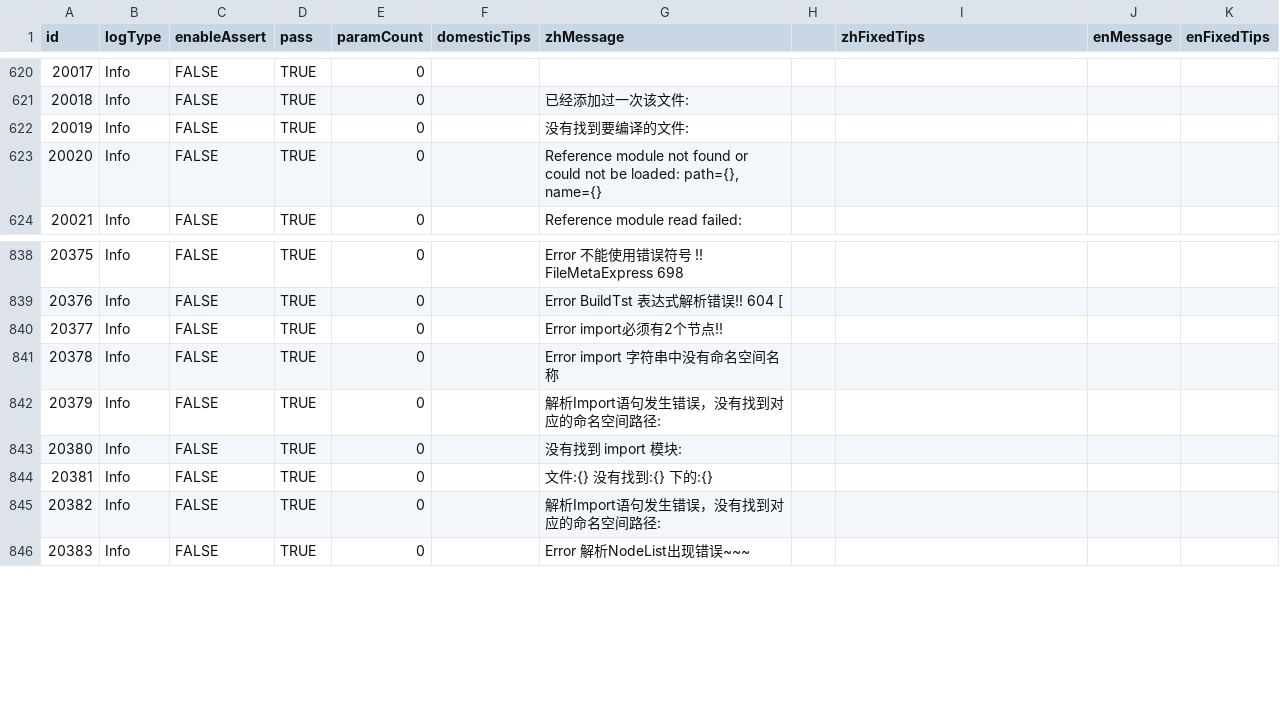
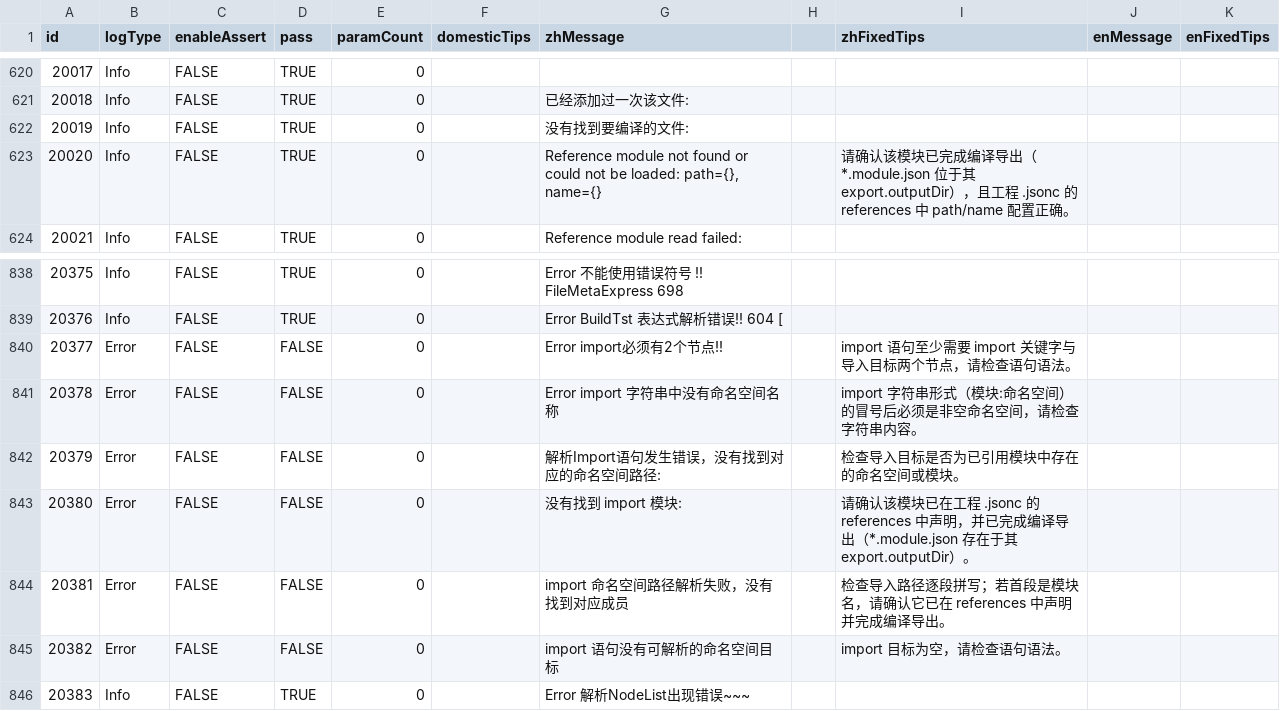
Before and after one commit to kamaba/simple_language, a CSV file: source/Front/Log/ErrorDefinitions.csv, drawn as a sheet; only a part is shown, gaps mark what is left out.

```diff
--- a/source/Front/Log/ErrorDefinitions.csv
+++ b/source/Front/Log/ErrorDefinitions.csv
@@ -622,3 +622,3 @@ id,logType,enableAssert,pass,paramCount,domesticTips,zhMessage,,zhFixedTips,enMe
 20019,Info,FALSE,TRUE,0,,没有找到要编译的文件:,,,,
-20020,Info,FALSE,TRUE,0,,"Reference module not found or could not be loaded: path={}, name={}",,,,
+20020,Info,FALSE,TRUE,0,,"Reference module not found or could not be loaded: path={}, name={}",,请确认该模块已完成编译导出（*.module.json 位于其 export.outputDir），且工程 .jsonc 的 references 中 path/name 配置正确。,,,
 20021,Info,FALSE,TRUE,0,,Reference module read failed:,,,,
@@ -839,8 +839,8 @@ id,logType,enableAssert,pass,paramCount,domesticTips,zhMessage,,zhFixedTips,enMe
 20376,Info,FALSE,TRUE,0,,Error BuildTst 表达式解析错误!! 604 [,,,,
-20377,Info,FALSE,TRUE,0,,Error import必须有2个节点!!,,,,
-20378,Info,FALSE,TRUE,0,,Error import 字符串中没有命名空间名称,,,,
-20379,Info,FALSE,TRUE,0,,解析Import语句发生错误，没有找到对应的命名空间路径:,,,,
-20380,Info,FALSE,TRUE,0,,没有找到 import 模块:,,,,
-20381,Info,FALSE,TRUE,0,,文件:{} 没有找到:{} 下的:{},,,,
-20382,Info,FALSE,TRUE,0,,解析Import语句发生错误，没有找到对应的命名空间路径:,,,,
+20377,Error,FALSE,FALSE,0,,Error import必须有2个节点!!,,import 语句至少需要 import 关键字与导入目标两个节点，请检查语句语法。,,,
+20378,Error,FALSE,FALSE,0,,Error import 字符串中没有命名空间名称,,import 字符串形式（模块:命名空间）的冒号后必须是非空命名空间，请检查字符串内容。,,,
+20379,Error,FALSE,FALSE,0,,解析Import语句发生错误，没有找到对应的命名空间路径:,,检查导入目标是否为已引用模块中存在的命名空间或模块。,,,
+20380,Error,FALSE,FALSE,0,,没有找到 import 模块:,,请确认该模块已在工程 .jsonc 的 references 中声明，并已完成编译导出（*.module.json 存在于其 export.outputDir）。,,,
+20381,Error,FALSE,FALSE,0,,import 命名空间路径解析失败，没有找到对应成员,,检查导入路径逐段拼写；若首段是模块名，请确认它已在 references 中声明并完成编译导出。,,,
+20382,Error,FALSE,FALSE,0,,import 语句没有可解析的命名空间目标,,import 目标为空，请检查语句语法。,,,,
 20383,Info,FALSE,TRUE,0,,Error 解析NodeList出现错误~~~,,,,
```
Also changed, not shown: 14 other files.
